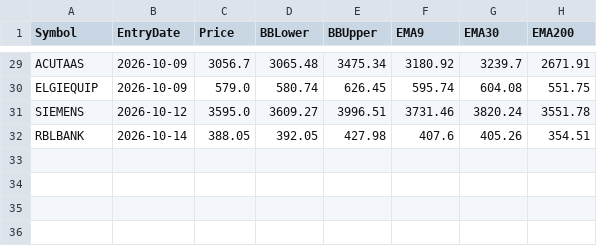
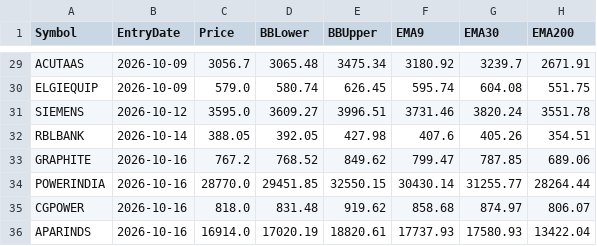
Before and after one commit to finnyrajmann/nse-bb-system, a CSV file: data/entry_snapshot_bb.csv, drawn as a sheet; only a part is shown, gaps mark what is left out.

Commit message:
Auto-update — 2026-10-16

```diff
--- a/data/entry_snapshot_bb.csv
+++ b/data/entry_snapshot_bb.csv
@@ -32 +32,5 @@ SIEMENS,2026-10-12,3595.0,3609.27,3996.51,3731.46,3820.24,3551.78
 RBLBANK,2026-10-14,388.05,392.05,427.98,407.6,405.26,354.51
+GRAPHITE,2026-10-16,767.2,768.52,849.62,799.47,787.85,689.06
+POWERINDIA,2026-10-16,28770.0,29451.85,32550.15,30430.14,31255.77,28264.44
+CGPOWER,2026-10-16,818.0,831.48,919.62,858.68,874.97,806.07
+APARINDS,2026-10-16,16914.0,17020.19,18820.61,17737.93,17580.93,13422.04
```
